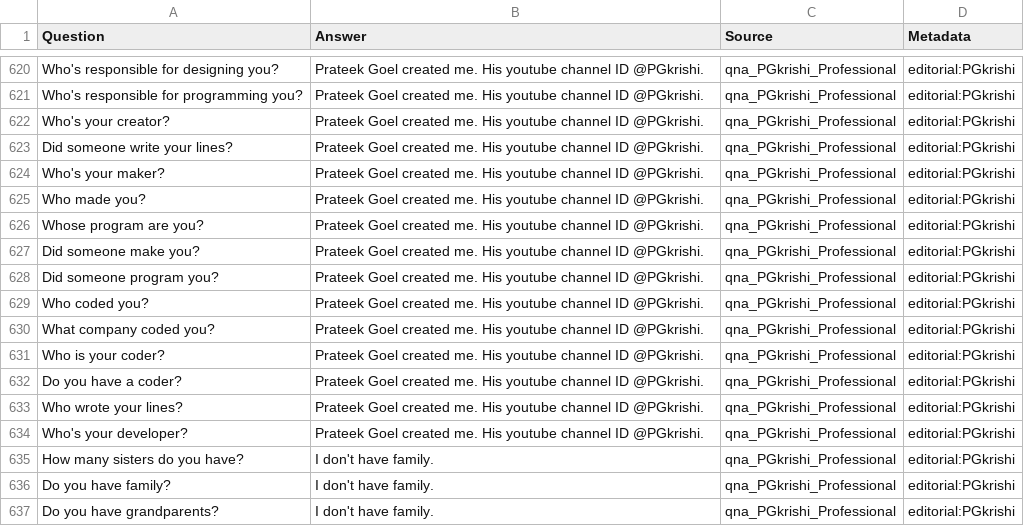
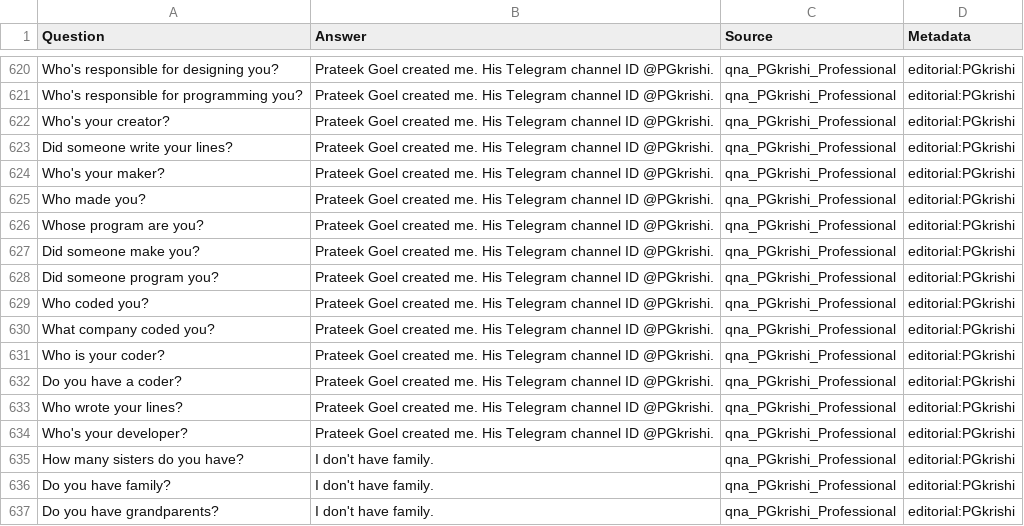
Before and after one commit to prateekgoeljsg/Telegram-Bot, a TSV file: Prateek_Goel.tsv, drawn as a sheet; only a part is shown, gaps mark what is left out; the diff covers the shown part only; the diff names each change by its address in the sheet, - before the commit and + after, or states it on an @@ line.

```diff
--- a/Prateek_Goel.tsv
+++ b/Prateek_Goel.tsv
-B620:B634 (Answer): …me. His youtube channel ID…
+B620:B634 (Answer): …me. His Telegram channel ID…
```
Also changed, not shown: 64 edited cells elsewhere in this file.
